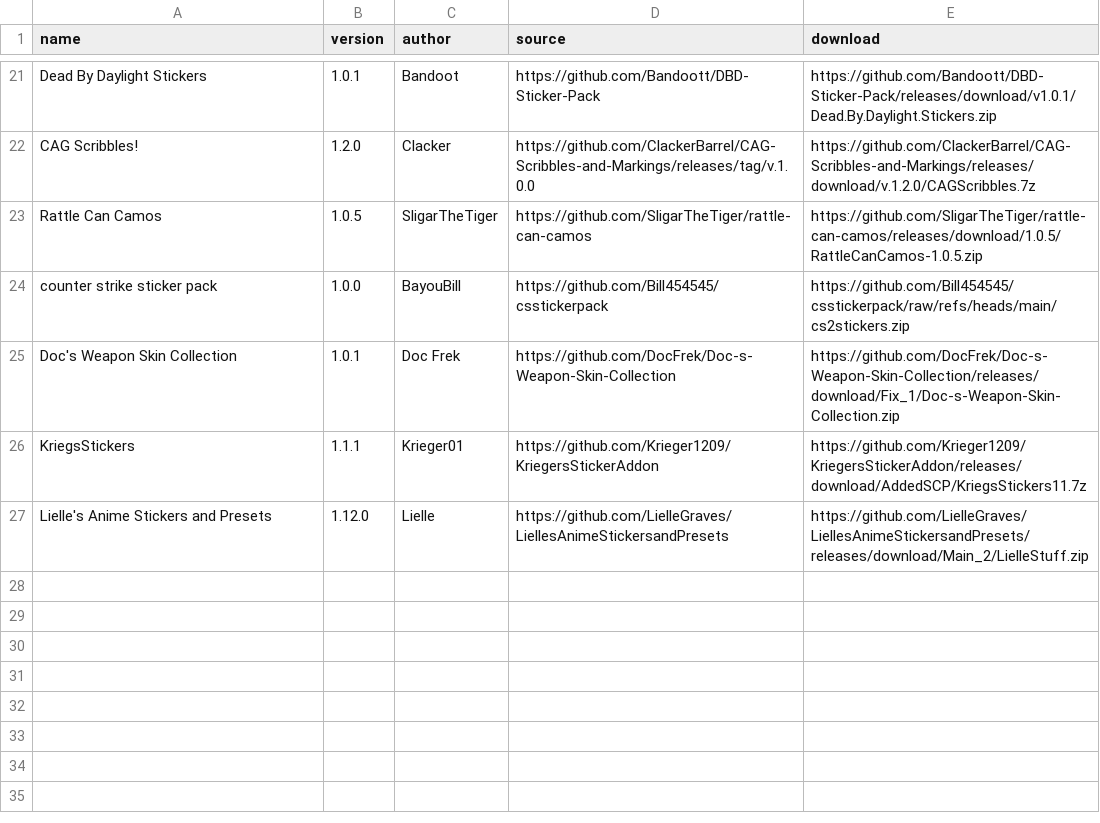
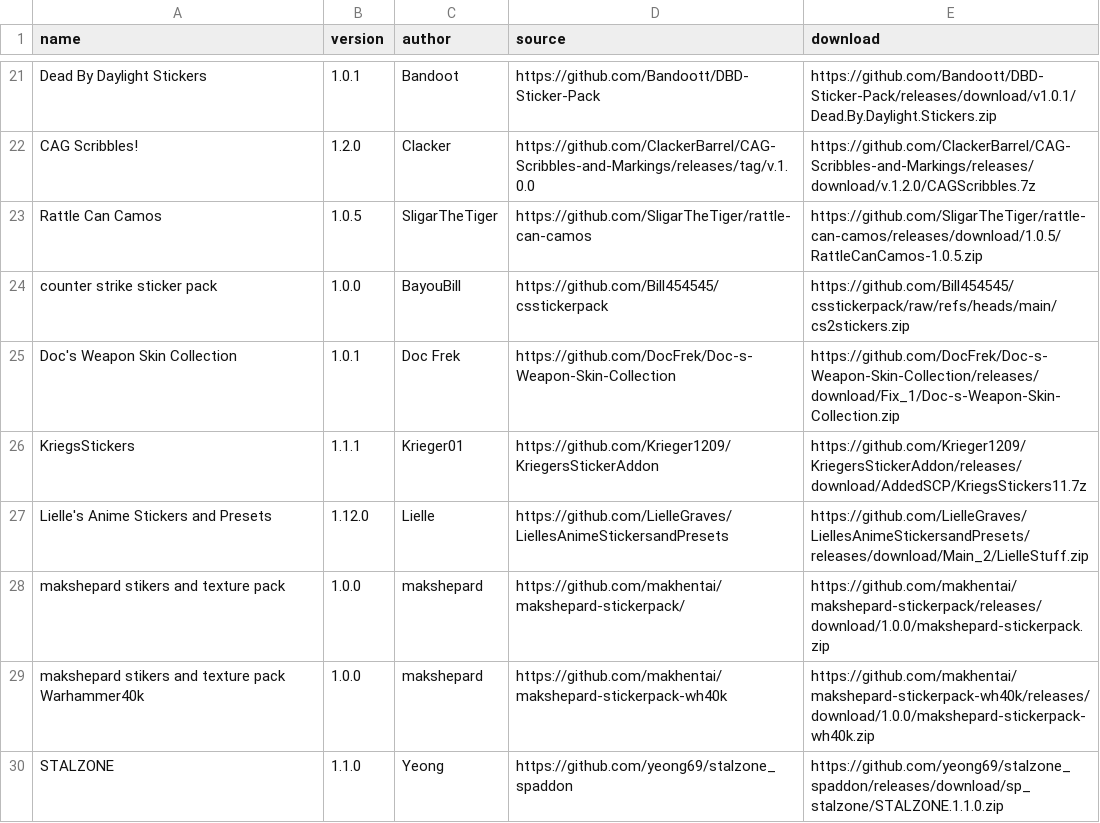
Before and after one commit to 7Bpencil/SPT.WeaponCamoAndStickers, a CSV file: addons.csv, drawn as a sheet; only a part is shown, gaps mark what is left out; the diff names each change by its address in the sheet, - before the commit and + after, or states it on an @@ line.

Commit message:
more addons

```diff
--- a/addons.csv
+++ b/addons.csv
+row 28: makshepard stikers and texture pack | 1.0.0 | makshepard | https://github.com/makhentai/makshepard-stickerpack/ | https://github.com/makhentai/makshepard-stickerpack/releases/download/1.0.0/makshepard-stickerpack.zip
+row 29: makshepard stikers and texture pack Warhammer40k | 1.0.0 | makshepard | https://github.com/makhentai/makshepard-stickerpack-wh40k | https://github.com/makhentai/makshepard-stickerpack-wh40k/releases/download/1.0.0/makshepard-stickerpack-wh40k.zip
+row 30: STALZONE | 1.1.0 | Yeong | https://github.com/yeong69/stalzone_spaddon | https://github.com/yeong69/stalzone_spaddon/releases/download/sp_stalzone/STALZONE.1.1.0.zip
```
